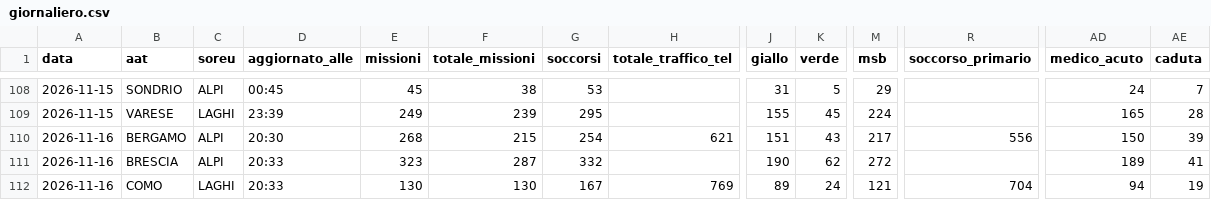
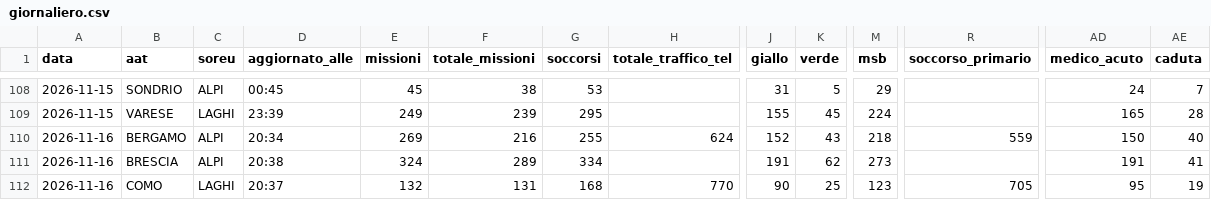
Before and after one commit to Alvarez2009-svg/4r3u1, a CSV file: data/giornaliero.csv, drawn as a sheet; only a part is shown, gaps mark what is left out; the diff covers the shown part only; the diff names each change by its address in the sheet, - before the commit and + after, or states it on an @@ line.

```diff
--- a/data/giornaliero.csv
+++ b/data/giornaliero.csv
-D110 (aggiornato_alle): 20:30
+D110 (aggiornato_alle): 20:34
-E110 (missioni): 268
+E110 (missioni): 269
-F110 (totale_missioni): 215
+F110 (totale_missioni): 216
-G110 (soccorsi): 254
+G110 (soccorsi): 255
-H110 (totale_traffico_tel): 621
+H110 (totale_traffico_tel): 624
-J110 (giallo): 151
+J110 (giallo): 152
-M110 (msb): 217
+M110 (msb): 218
-R110 (soccorso_primario): 556
+R110 (soccorso_primario): 559
-AE110 (caduta): 39
+AE110 (caduta): 40
-D111 (aggiornato_alle): 20:33
+D111 (aggiornato_alle): 20:38
-E111 (missioni): 323
+E111 (missioni): 324
-F111 (totale_missioni): 287
+F111 (totale_missioni): 289
-G111 (soccorsi): 332
+G111 (soccorsi): 334
-J111 (giallo): 190
+J111 (giallo): 191
-M111 (msb): 272
+M111 (msb): 273
-AD111 (medico_acuto): 189
+AD111 (medico_acuto): 191
-D112 (aggiornato_alle): 20:33
+D112 (aggiornato_alle): 20:37
-E112 (missioni): 130
+E112 (missioni): 132
-F112 (totale_missioni): 130
+F112 (totale_missioni): 131
-G112 (soccorsi): 167
+G112 (soccorsi): 168
-H112 (totale_traffico_tel): 769
+H112 (totale_traffico_tel): 770
-J112 (giallo): 89
+J112 (giallo): 90
-K112 (verde): 24
+K112 (verde): 25
-M112 (msb): 121
+M112 (msb): 123
-R112 (soccorso_primario): 704
+R112 (soccorso_primario): 705
-AD112 (medico_acuto): 94
+AD112 (medico_acuto): 95
```
Also changed, not shown: 31 edited cells elsewhere in this file, 2 other files.
